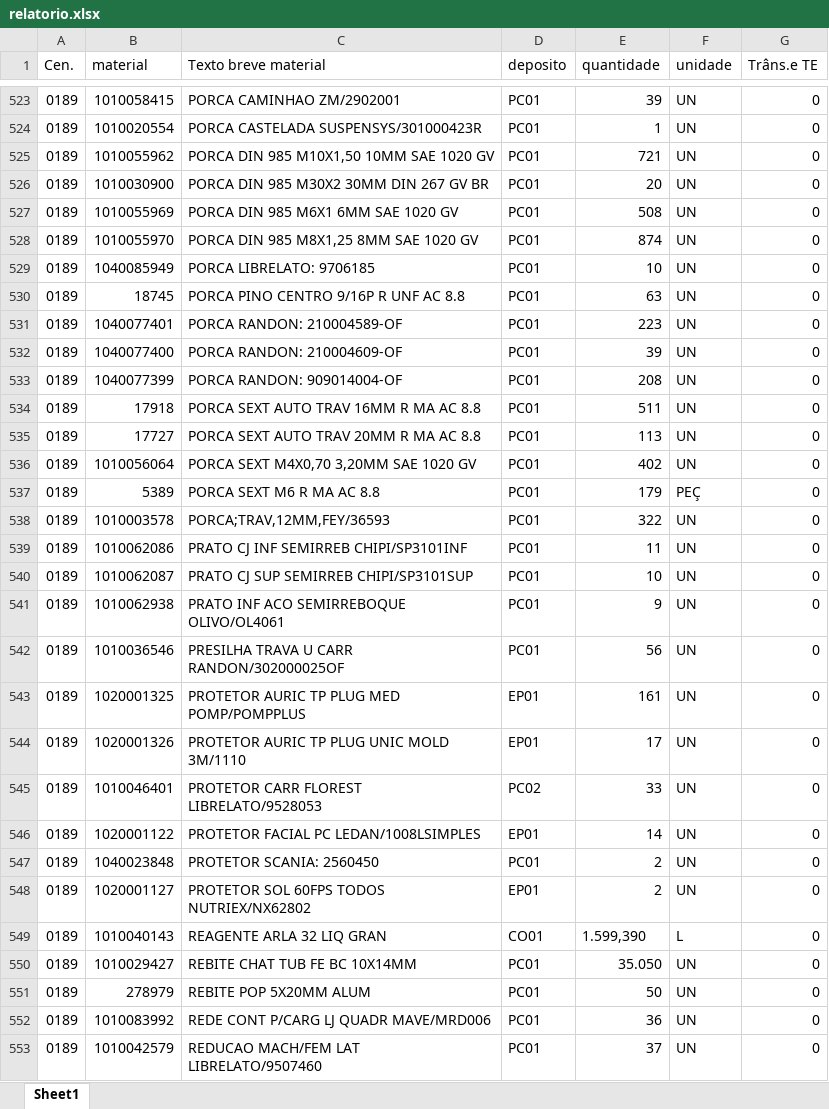
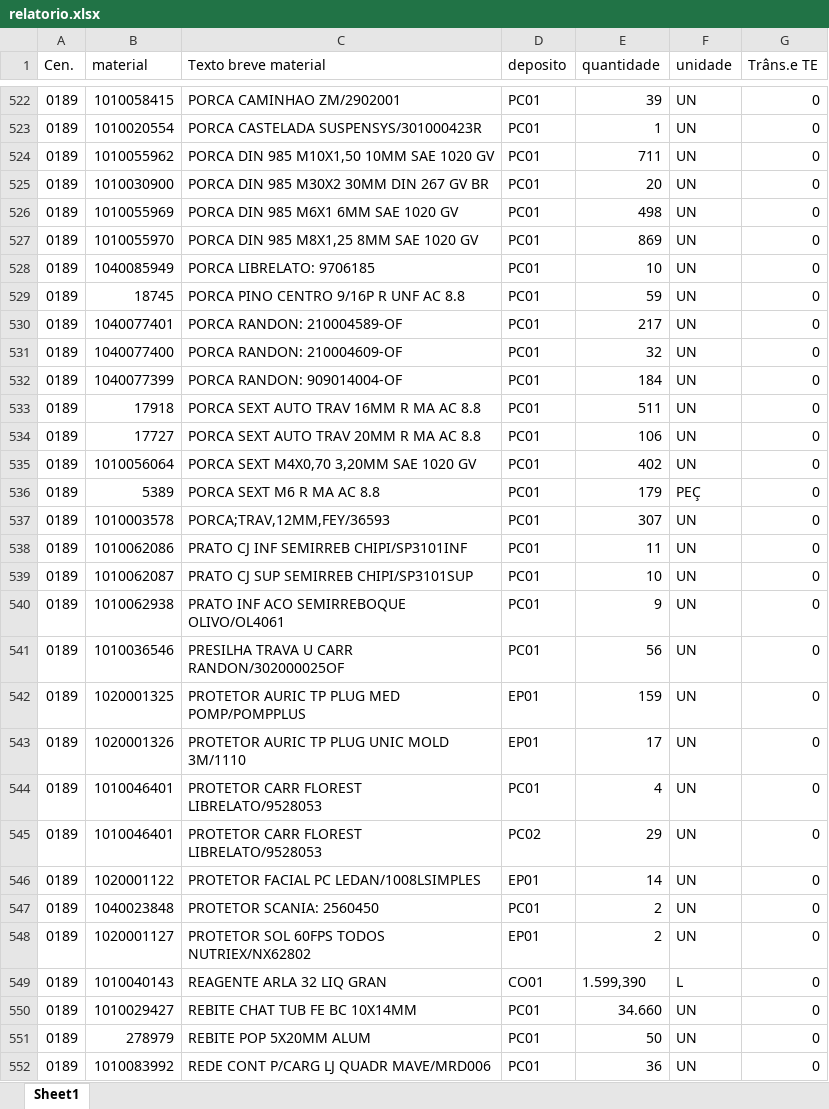
Before and after one commit to hiagogabrielga/catalogoPecasPCM, an Excel workbook: dados/relatorio.xlsx, sheet Sheet1, drawn as a sheet; only a part is shown, gaps mark what is left out; the shorter side is filled out with more unchanged rows; values as stored, in another font and other column widths than the file's, no cell formats; addresses are those after the commit; the diff covers the shown part only; the diff names each change by its address in the sheet, - before the commit and + after, or states it on an @@ line.

```diff
--- a/dados/relatorio.xlsx (sheet Sheet1)
+++ b/dados/relatorio.xlsx (sheet Sheet1)
-E524 (quantidade): 721
+E524 (quantidade): 711
-E526 (quantidade): 508
+E526 (quantidade): 498
-E527 (quantidade): 874
+E527 (quantidade): 869
-E529 (quantidade): 63
+E529 (quantidade): 59
-E530 (quantidade): 223
+E530 (quantidade): 217
-E531 (quantidade): 39
+E531 (quantidade): 32
-E532 (quantidade): 208
+E532 (quantidade): 184
-E534 (quantidade): 113
+E534 (quantidade): 106
-E537 (quantidade): 322
+E537 (quantidade): 307
-E542 (quantidade): 161
+E542 (quantidade): 159
+row 544: 0189 | 1010046401 | PROTETOR CARR FLOREST LIBRELATO/9528053 | PC01 | 4 | UN | 0
-E545 (quantidade): 33
+E545 (quantidade): 29
-E550 (quantidade): 35.050
+E550 (quantidade): 34.660
```
Also changed, not shown: 9 added rows, 10 removed rows and 139 edited cells elsewhere in this sheet, cell formats, 20 other files.
